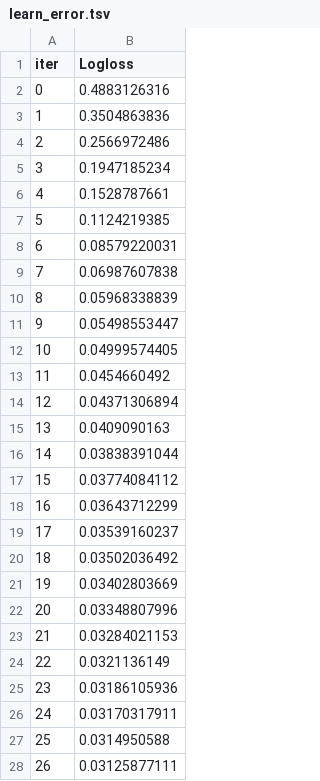
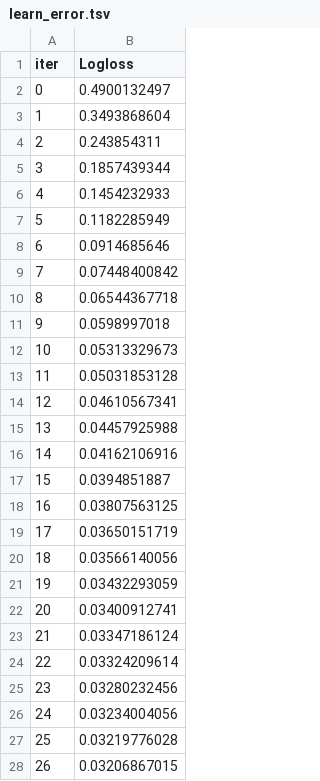
Before and after one commit to IlyaL2004/spying_on_Alice, a TSV file: ml_service/catboost_info/learn_error.tsv, drawn as a sheet; only a part is shown; the diff covers the shown part only.

```diff
--- a/ml_service/catboost_info/learn_error.tsv
+++ b/ml_service/catboost_info/learn_error.tsv
@@ -1,28 +1,28 @@
 iter	Logloss
-0	0.4883126316
-1	0.3504863836
-2	0.2566972486
-3	0.1947185234
-4	0.1528787661
-5	0.1124219385
-6	0.08579220031
-7	0.06987607838
-8	0.05968338839
-9	0.05498553447
-10	0.04999574405
-11	0.0454660492
-12	0.04371306894
-13	0.0409090163
-14	0.03838391044
-15	0.03774084112
-16	0.03643712299
-17	0.03539160237
-18	0.03502036492
-19	0.03402803669
-20	0.03348807996
-21	0.03284021153
-22	0.0321136149
-23	0.03186105936
-24	0.03170317911
-25	0.0314950588
-26	0.03125877111
+0	0.4900132497
+1	0.3493868604
+2	0.243854311
+3	0.1857439344
+4	0.1454232933
+5	0.1182285949
+6	0.0914685646
+7	0.07448400842
+8	0.06544367718
+9	0.0598997018
+10	0.05313329673
+11	0.05031853128
+12	0.04610567341
+13	0.04457925988
+14	0.04162106916
+15	0.0394851887
+16	0.03807563125
+17	0.03650151719
+18	0.03566140056
+19	0.03432293059
+20	0.03400912741
+21	0.03347186124
+22	0.03324209614
+23	0.03280232456
+24	0.03234004056
+25	0.03219776028
+26	0.03206867015
```
Also changed, not shown: 73 edited cells elsewhere in this file, ml_service/catboost_info/time_left.tsv, 13 other files.
